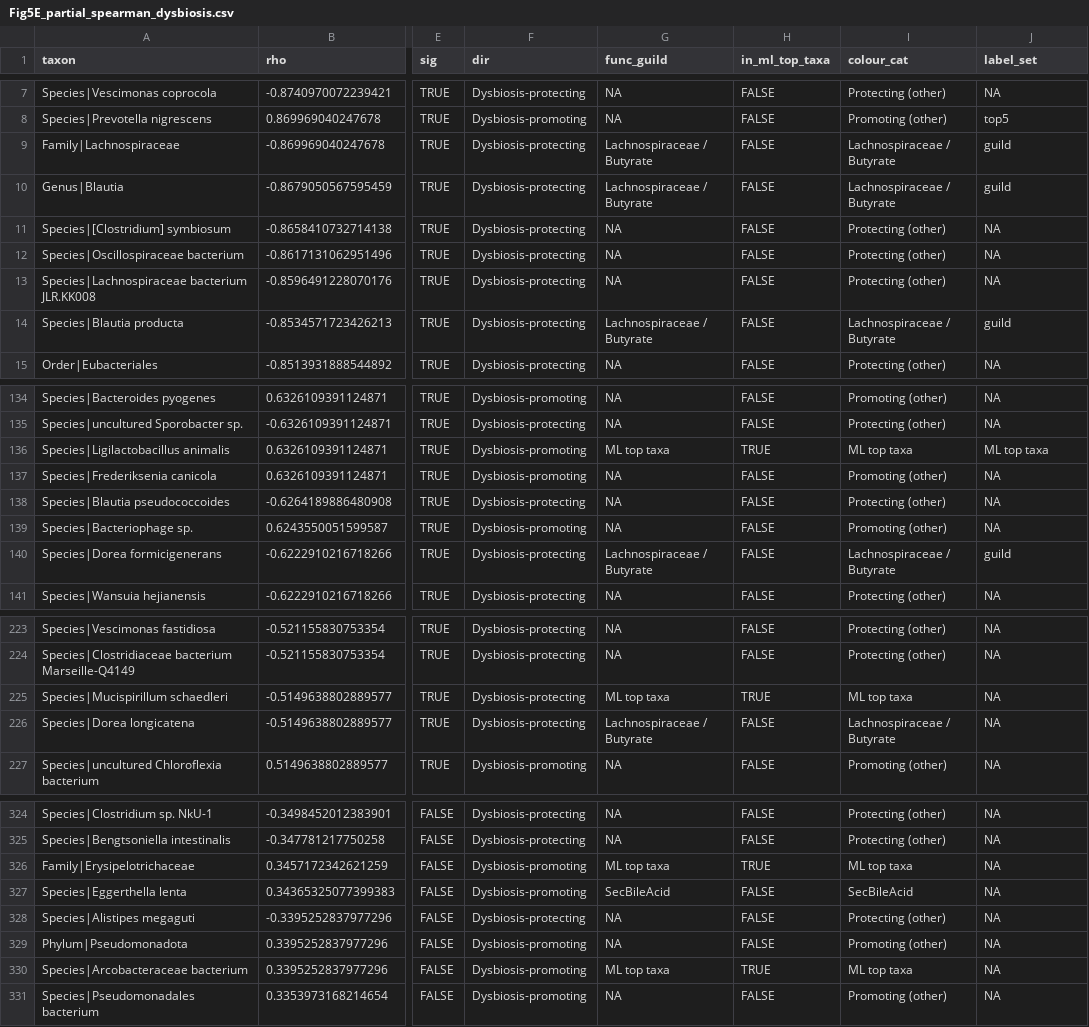
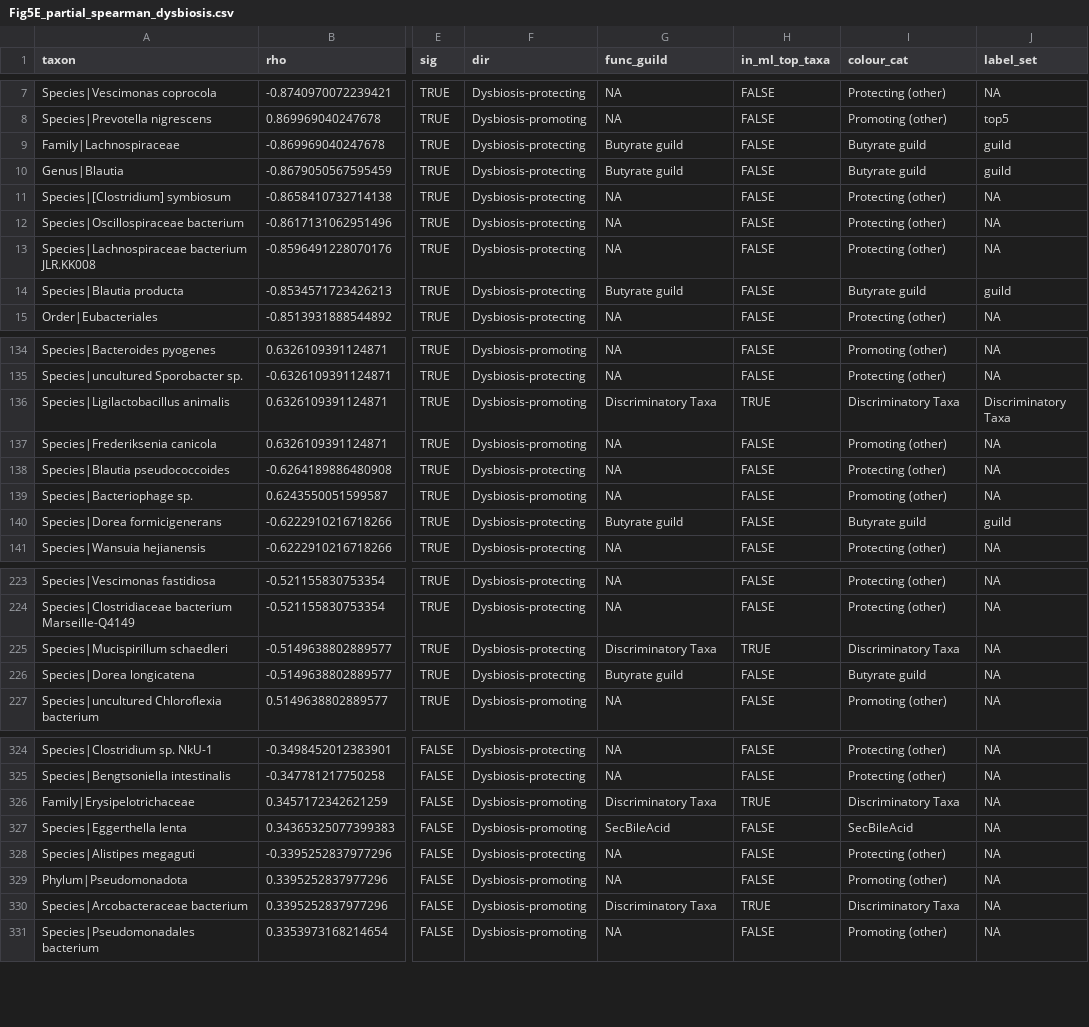
Before and after one commit to baproxas/opa1-intestinal-microbiome, a CSV file: results/tables/Fig5E_partial_spearman_dysbiosis.csv, drawn as a sheet; only a part is shown, gaps mark what is left out; the diff covers the shown part only; the diff names each change by its address in the sheet, - before the commit and + after, or states it on an @@ line.

```diff
--- a/results/tables/Fig5E_partial_spearman_dysbiosis.csv
+++ b/results/tables/Fig5E_partial_spearman_dysbiosis.csv
-G9:G10 (func_guild): Lachnospiraceae / Butyrate
+G9:G10 (func_guild): Butyrate guild
-I9:I10 (colour_cat): Lachnospiraceae / Butyrate
+I9:I10 (colour_cat): Butyrate guild
-G14 (func_guild): Lachnospiraceae / Butyrate
+G14 (func_guild): Butyrate guild
-I14 (colour_cat): Lachnospiraceae / Butyrate
+I14 (colour_cat): Butyrate guild
-G136 (func_guild): ML top taxa
+G136 (func_guild): Discriminatory Taxa
-I136 (colour_cat): ML top taxa
+I136 (colour_cat): Discriminatory Taxa
-J136 (label_set): ML top taxa
+J136 (label_set): Discriminatory Taxa
-G140 (func_guild): Lachnospiraceae / Butyrate
+G140 (func_guild): Butyrate guild
-I140 (colour_cat): Lachnospiraceae / Butyrate
+I140 (colour_cat): Butyrate guild
-G225 (func_guild): ML top taxa
+G225 (func_guild): Discriminatory Taxa
-I225 (colour_cat): ML top taxa
+I225 (colour_cat): Discriminatory Taxa
-G226 (func_guild): Lachnospiraceae / Butyrate
+G226 (func_guild): Butyrate guild
-I226 (colour_cat): Lachnospiraceae / Butyrate
+I226 (colour_cat): Butyrate guild
-G326 (func_guild): ML top taxa
+G326 (func_guild): Discriminatory Taxa
-I326 (colour_cat): ML top taxa
+I326 (colour_cat): Discriminatory Taxa
-G330 (func_guild): ML top taxa
+G330 (func_guild): Discriminatory Taxa
-I330 (colour_cat): ML top taxa
+I330 (colour_cat): Discriminatory Taxa
```
Also changed, not shown: 46 edited cells elsewhere in this file, 22 other files.
